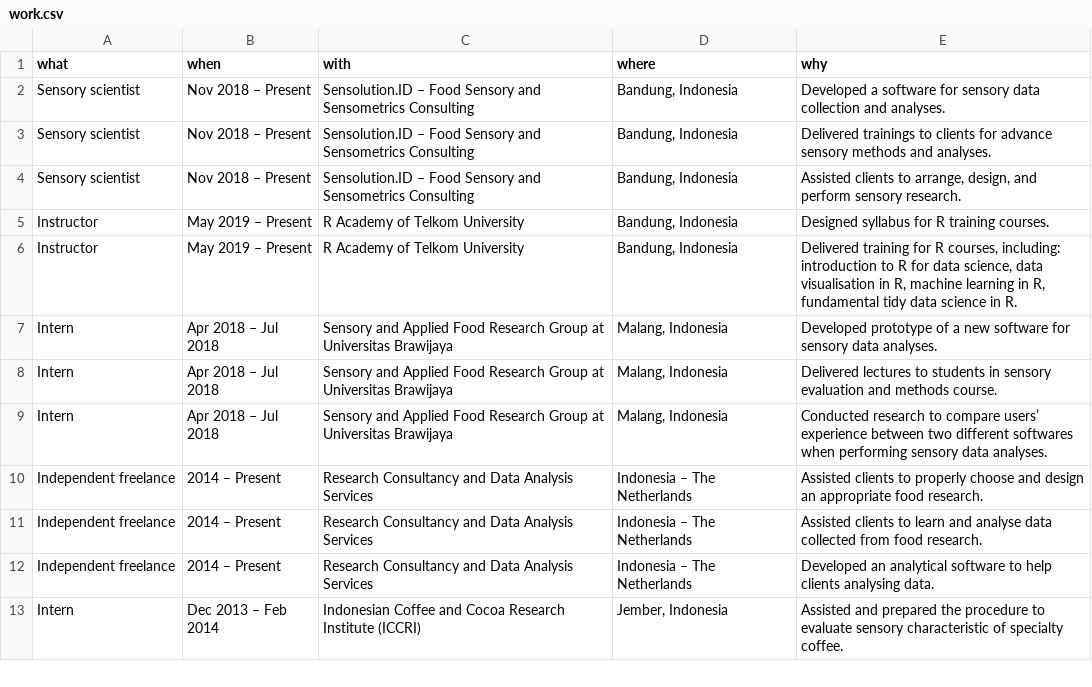
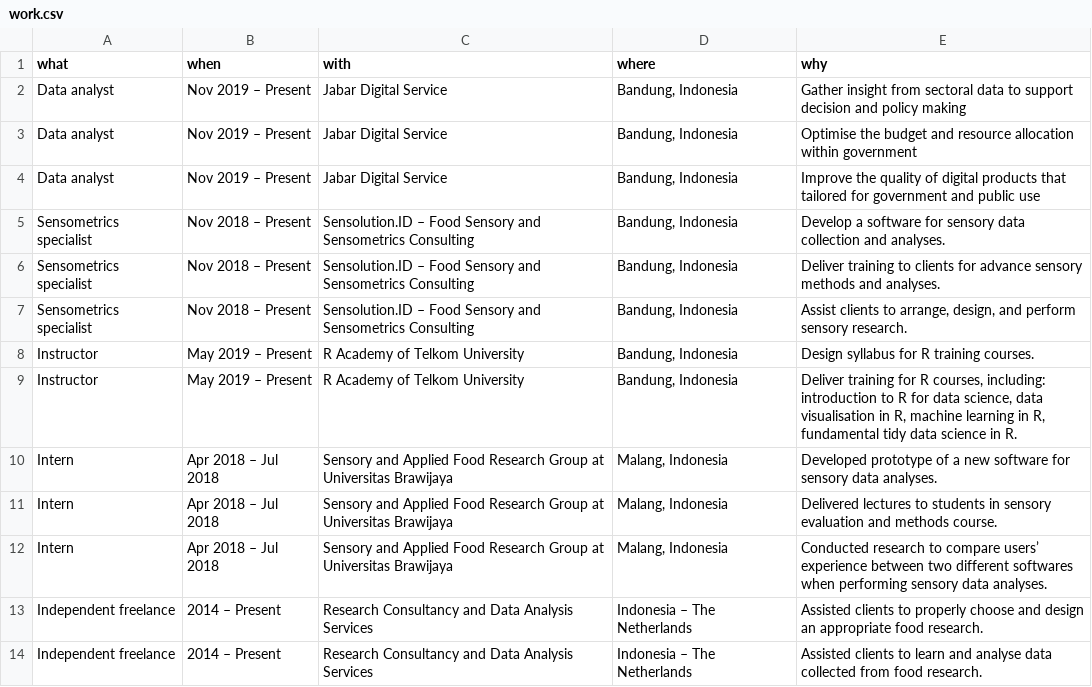
Before and after one commit to aswansyahputra/cv, a CSV file: data/work.csv, drawn as a sheet; only a part is shown; the shorter side is filled out with more unchanged rows.

```diff
--- a/data/work.csv
+++ b/data/work.csv
@@ -1,7 +1,10 @@
 what,when,with,where,why
-Sensory scientist,Nov 2018 – Present,Sensolution.ID – Food Sensory and Sensometrics Consulting,"Bandung, Indonesia",Developed a software for sensory data collection and analyses.
-Sensory scientist,Nov 2018 – Present,Sensolution.ID – Food Sensory and Sensometrics Consulting,"Bandung, Indonesia",Delivered trainings to clients for advance sensory methods and analyses.
-Sensory scientist,Nov 2018 – Present,Sensolution.ID – Food Sensory and Sensometrics Consulting,"Bandung, Indonesia","Assisted clients to arrange, design, and perform sensory research."
-Instructor,May 2019 – Present,R Academy of Telkom University,"Bandung, Indonesia",Designed syllabus for R training courses.
-Instructor,May 2019 – Present,R Academy of Telkom University,"Bandung, Indonesia","Delivered training for R courses, including: introduction to R for data science, data visualisation in R, machine learning in R, fundamental tidy data science in R."
+Data analyst,Nov 2019 – Present,Jabar Digital Service,"Bandung, Indonesia",Gather insight from sectoral data to support decision and policy making
+Data analyst,Nov 2019 – Present,Jabar Digital Service,"Bandung, Indonesia",Optimise the budget and resource allocation within government
+Data analyst,Nov 2019 – Present,Jabar Digital Service,"Bandung, Indonesia",Improve the quality of digital products that tailored for government and public use
+Sensometrics specialist,Nov 2018 – Present,Sensolution.ID – Food Sensory and Sensometrics Consulting,"Bandung, Indonesia",Develop a software for sensory data collection and analyses.
+Sensometrics specialist,Nov 2018 – Present,Sensolution.ID – Food Sensory and Sensometrics Consulting,"Bandung, Indonesia",Deliver training to clients for advance sensory methods and analyses.
+Sensometrics specialist,Nov 2018 – Present,Sensolution.ID – Food Sensory and Sensometrics Consulting,"Bandung, Indonesia","Assist clients to arrange, design, and perform sensory research."
+Instructor,May 2019 – Present,R Academy of Telkom University,"Bandung, Indonesia",Design syllabus for R training courses.
+Instructor,May 2019 – Present,R Academy of Telkom University,"Bandung, Indonesia","Deliver training for R courses, including: introduction to R for data science, data visualisation in R, machine learning in R, fundamental tidy data science in R."
 Intern,Apr 2018 – Jul 2018,Sensory and Applied Food Research Group at Universitas Brawijaya,"Malang, Indonesia",Developed prototype of a new software for sensory data analyses.
```
Also changed, not shown: data/education.csv, data/presentation.csv, 5 other files.
